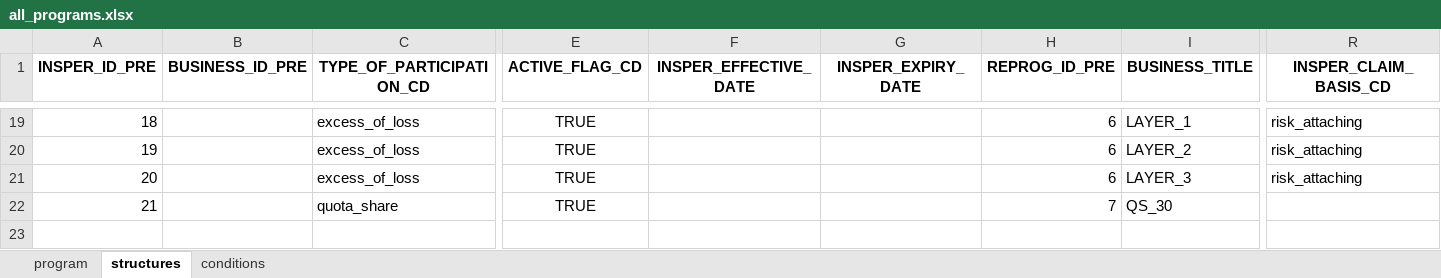
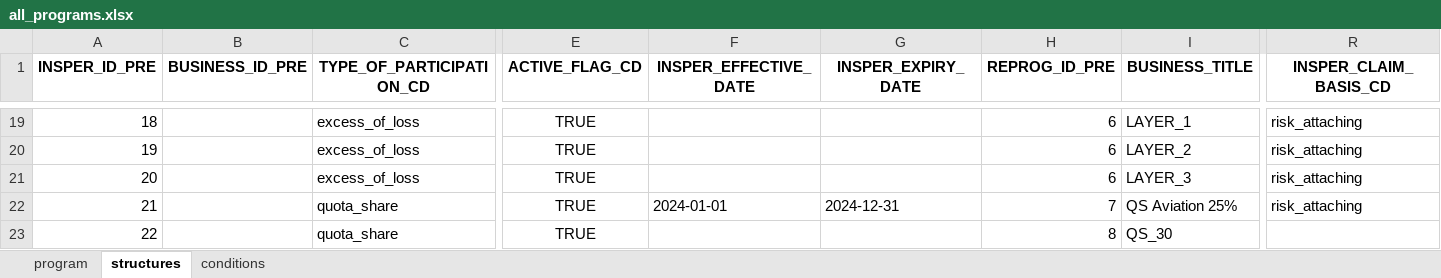
Before and after one commit to abaelde/structure-application, an Excel workbook: examples/programs/all_programs.xlsx, sheet structures, drawn as a sheet; only a part is shown, gaps mark what is left out; values as stored, in another font and other column widths than the file's, no borders; addresses are those after the commit; rows hold the shown columns only; the diff names each change by its address in the sheet, - before the commit and + after, or states it on an @@ line.

```diff
--- a/examples/programs/all_programs.xlsx (sheet structures)
+++ b/examples/programs/all_programs.xlsx (sheet structures)
+row 22: 21 |  | quota_share | TRUE | 2024-01-01 | 2024-12-31 | 7 | QS Aviation 25% | risk_attaching
@@ column A (INSPER_ID_PRE) renumbered from row 23 down @@
-H23 (REPROG_ID_PRE): 7
+H23 (REPROG_ID_PRE): 8
```
Also changed, not shown: sheet conditions, sheet program, examples/programs/aviation_axa_xl_2024.xlsx, examples/programs/aviation_hull_liability_split.xlsx, 16 other files.
